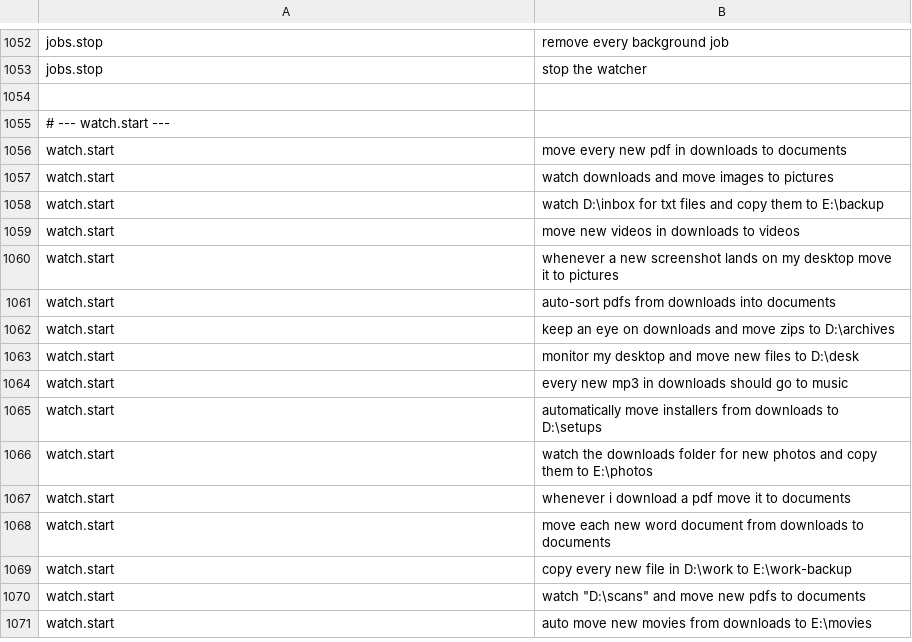
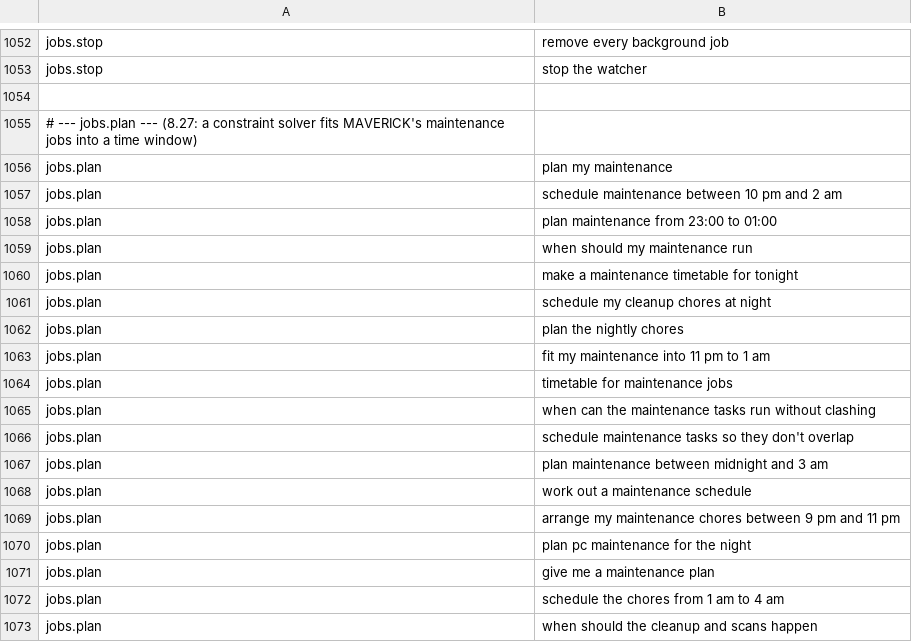
Before and after one commit to redrighthand2007/MAVERICK, a TSV file: maverick/brain/data/intents.tsv, drawn as a sheet; only a part is shown, gaps mark what is left out; the shorter side is filled out with more unchanged rows; the diff covers the shown part only; the diff names each change by its address in the sheet, - before the commit and + after, or states it on an @@ line.

Commit message:
Solve job timetable

```diff
--- a/maverick/brain/data/intents.tsv
+++ b/maverick/brain/data/intents.tsv
+row 1054: (empty)
+row 1055: # --- jobs.plan --- (8.27: a constraint solver fits MAVERICK's maintenance jobs into a time window)
+row 1056: jobs.plan | plan my maintenance
+row 1057: jobs.plan | schedule maintenance between 10 pm and 2 am
+row 1058: jobs.plan | plan maintenance from 23:00 to 01:00
+row 1059: jobs.plan | when should my maintenance run
+row 1060: jobs.plan | make a maintenance timetable for tonight
+row 1061: jobs.plan | schedule my cleanup chores at night
+row 1062: jobs.plan | plan the nightly chores
+row 1063: jobs.plan | fit my maintenance into 11 pm to 1 am
+row 1064: jobs.plan | timetable for maintenance jobs
+row 1065: jobs.plan | when can the maintenance tasks run without clashing
+row 1066: jobs.plan | schedule maintenance tasks so they don't overlap
+row 1067: jobs.plan | plan maintenance between midnight and 3 am
+row 1068: jobs.plan | work out a maintenance schedule
+row 1069: jobs.plan | arrange my maintenance chores between 9 pm and 11 pm
+row 1070: jobs.plan | plan pc maintenance for the night
+row 1071: jobs.plan | give me a maintenance plan
+row 1072: jobs.plan | schedule the chores from 1 am to 4 am
+row 1073: jobs.plan | when should the cleanup and scans happen
```
Also changed, not shown: 12 added rows and 1 edited cell elsewhere in this file, 4 other files.
